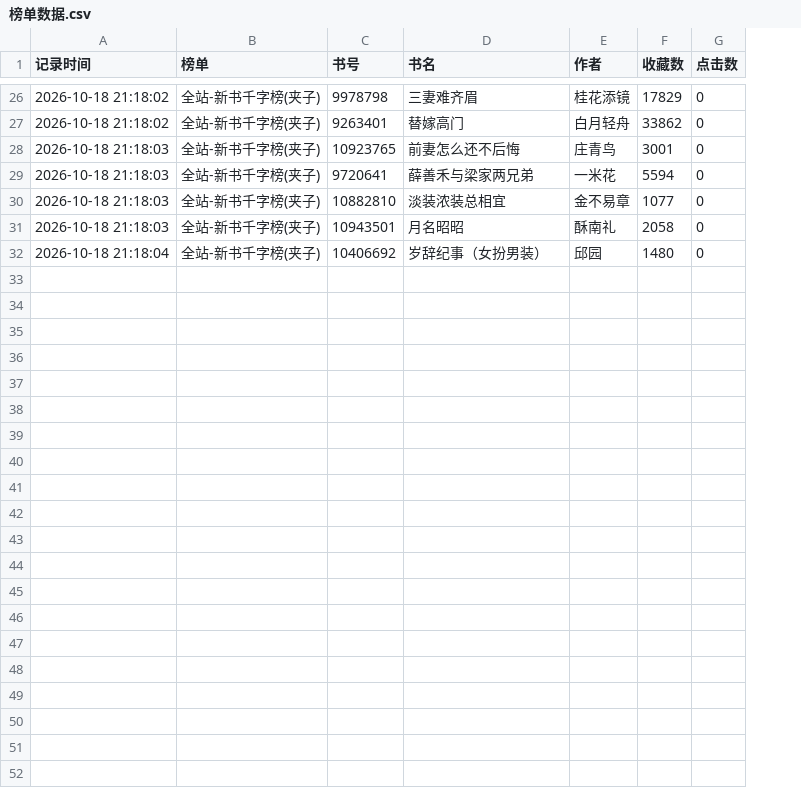
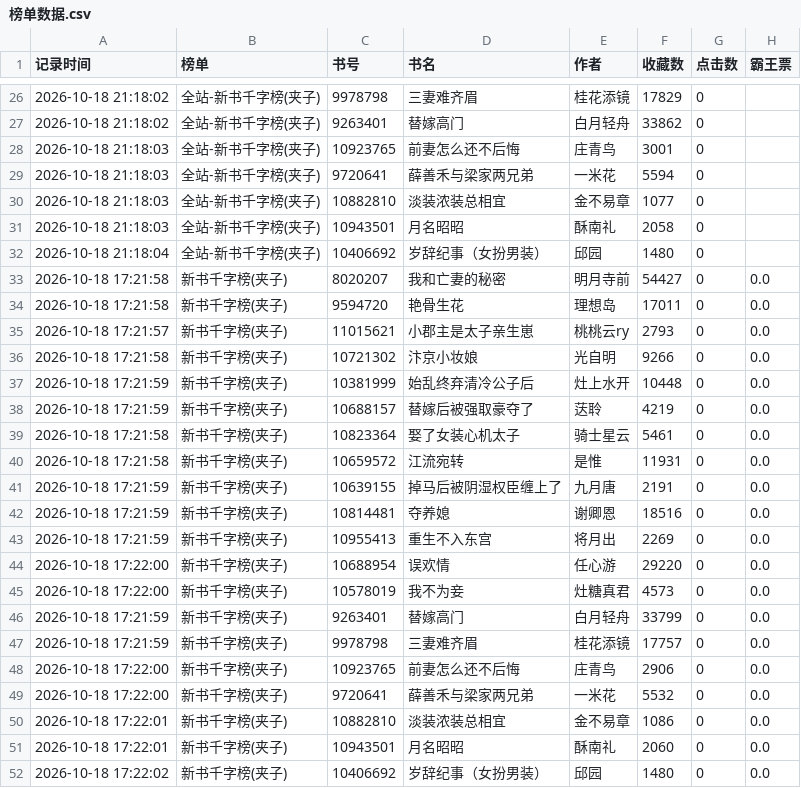
Before and after one commit to kkk123-cell/jjwxc-monitor, a CSV file: data/榜单数据.csv, drawn as a sheet; only a part is shown, gaps mark what is left out; the diff names each change by its address in the sheet, - before the commit and + after, or states it on an @@ line.

Commit message:
Update data

```diff
--- a/data/榜单数据.csv
+++ b/data/榜单数据.csv
+column H (霸王票), empty
+row 33: 2026-10-18 17:21:58 | 新书千字榜(夹子) | 8020207 | 我和亡妻的秘密 | 明月寺前 | 54427 | 0 | 0.0
+row 34: 2026-10-18 17:21:58 | 新书千字榜(夹子) | 9594720 | 艳骨生花 | 理想岛 | 17011 | 0 | 0.0
+row 35: 2026-10-18 17:21:57 | 新书千字榜(夹子) | 11015621 | 小郡主是太子亲生崽 | 桃桃云ry | 2793 | 0 | 0.0
+row 36: 2026-10-18 17:21:58 | 新书千字榜(夹子) | 10721302 | 汴京小妆娘 | 光自明 | 9266 | 0 | 0.0
+row 37: 2026-10-18 17:21:59 | 新书千字榜(夹子) | 10381999 | 始乱终弃清冷公子后 | 灶上水开 | 10448 | 0 | 0.0
+row 38: 2026-10-18 17:21:59 | 新书千字榜(夹子) | 10688157 | 替嫁后被强取豪夺了 | 荙聆 | 4219 | 0 | 0.0
+row 39: 2026-10-18 17:21:58 | 新书千字榜(夹子) | 10823364 | 娶了女装心机太子 | 骑士星云 | 5461 | 0 | 0.0
+row 40: 2026-10-18 17:21:58 | 新书千字榜(夹子) | 10659572 | 江流宛转 | 是惟 | 11931 | 0 | 0.0
+row 41: 2026-10-18 17:21:59 | 新书千字榜(夹子) | 10639155 | 掉马后被阴湿权臣缠上了 | 九月唐 | 2191 | 0 | 0.0
+row 42: 2026-10-18 17:21:59 | 新书千字榜(夹子) | 10814481 | 夺养媳 | 谢卿恩 | 18516 | 0 | 0.0
+row 43: 2026-10-18 17:21:59 | 新书千字榜(夹子) | 10955413 | 重生不入东宫 | 将月出 | 2269 | 0 | 0.0
+row 44: 2026-10-18 17:22:00 | 新书千字榜(夹子) | 10688954 | 误欢情 | 任心游 | 29220 | 0 | 0.0
+row 45: 2026-10-18 17:22:00 | 新书千字榜(夹子) | 10578019 | 我不为妾 | 灶糖真君 | 4573 | 0 | 0.0
+row 46: 2026-10-18 17:21:59 | 新书千字榜(夹子) | 9263401 | 替嫁高门 | 白月轻舟 | 33799 | 0 | 0.0
+row 47: 2026-10-18 17:21:59 | 新书千字榜(夹子) | 9978798 | 三妻难齐眉 | 桂花添镜 | 17757 | 0 | 0.0
+row 48: 2026-10-18 17:22:00 | 新书千字榜(夹子) | 10923765 | 前妻怎么还不后悔 | 庄青鸟 | 2906 | 0 | 0.0
+row 49: 2026-10-18 17:22:00 | 新书千字榜(夹子) | 9720641 | 薛善禾与梁家两兄弟 | 一米花 | 5532 | 0 | 0.0
+row 50: 2026-10-18 17:22:01 | 新书千字榜(夹子) | 10882810 | 淡装浓装总相宜 | 金不易章 | 1086 | 0 | 0.0
+row 51: 2026-10-18 17:22:01 | 新书千字榜(夹子) | 10943501 | 月名昭昭 | 酥南礼 | 2060 | 0 | 0.0
+row 52: 2026-10-18 17:22:02 | 新书千字榜(夹子) | 10406692 | 岁辞纪事（女扮男装） | 邱园 | 1480 | 0 | 0.0
```
